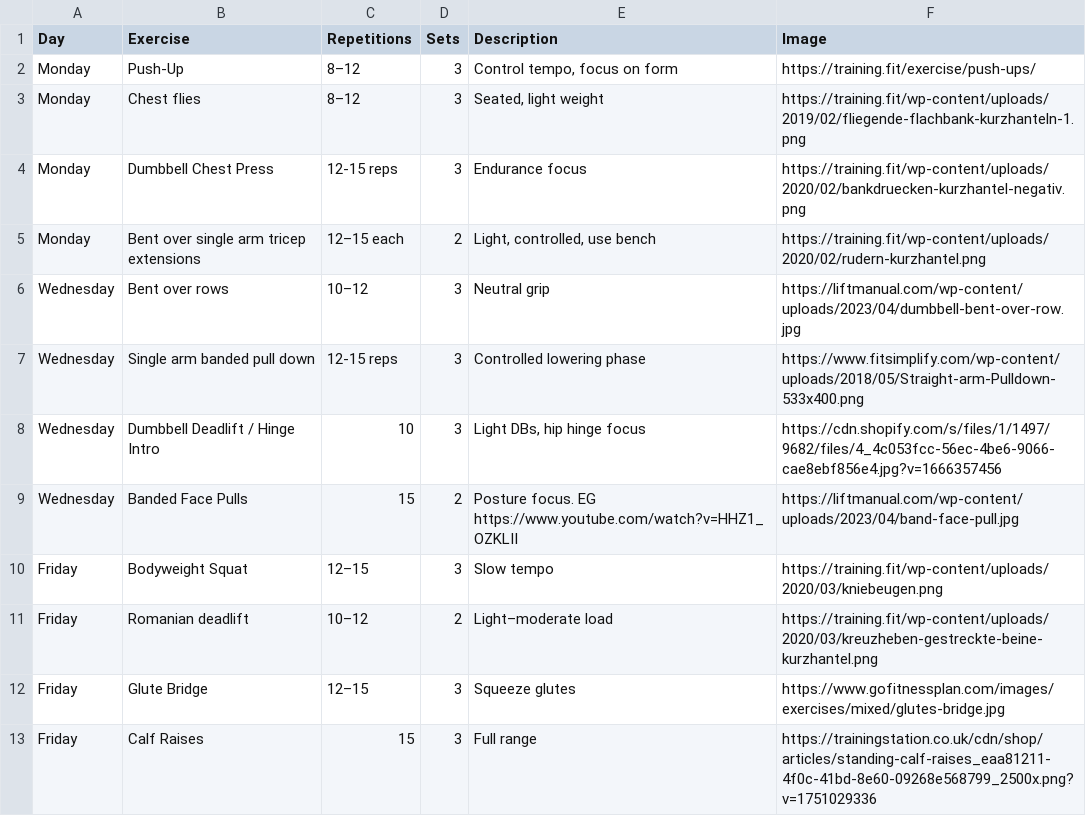
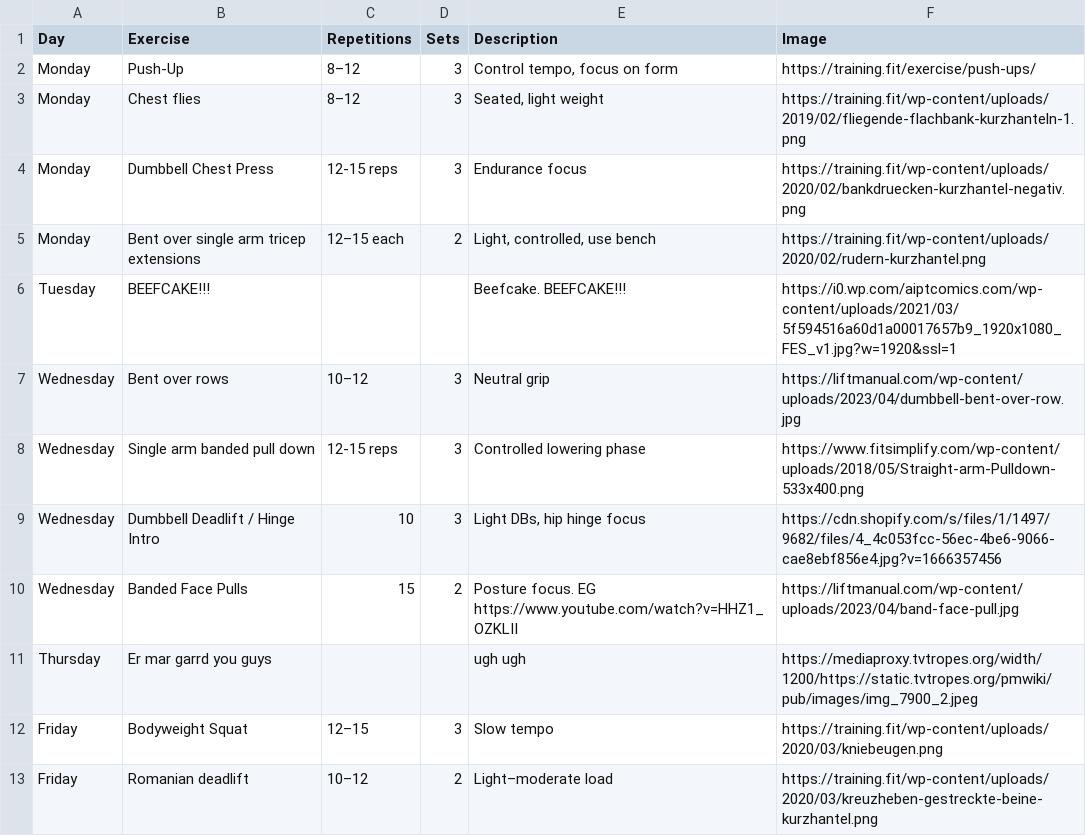
Before and after one commit to damodon/BEEFCAKE, a CSV file: exercises.csv, drawn as a sheet; only a part is shown; the shorter side is filled out with more unchanged rows; the diff names each change by its address in the sheet, - before the commit and + after, or states it on an @@ line.

Commit message:
Add files via upload

```diff
--- a/exercises.csv
+++ b/exercises.csv
+row 6: Tuesday | BEEFCAKE!!! |  |  | Beefcake. BEEFCAKE!!! | https://i0.wp.com/aiptcomics.com/wp-content/uploads/2021/03/5f594516a60d1a00017657b9_1920x1080_FES_v1.jpg?w=1920&ssl=1
+row 11: Thursday | Er mar garrd you guys |  |  | ugh ugh | https://mediaproxy.tvtropes.org/width/1200/https://static.tvtropes.org/pmwiki/pub/images/img_7900_2.jpeg
```
